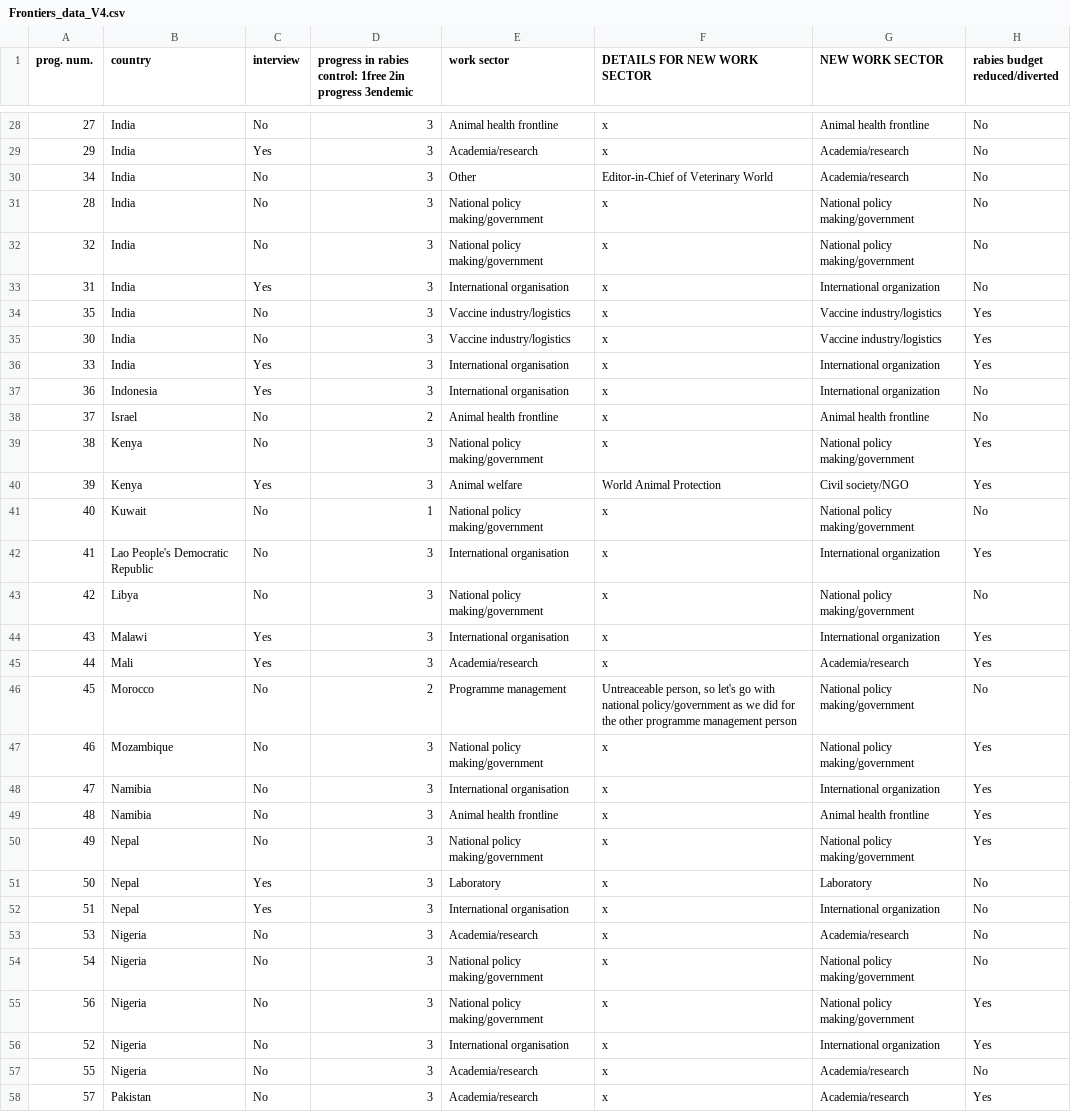
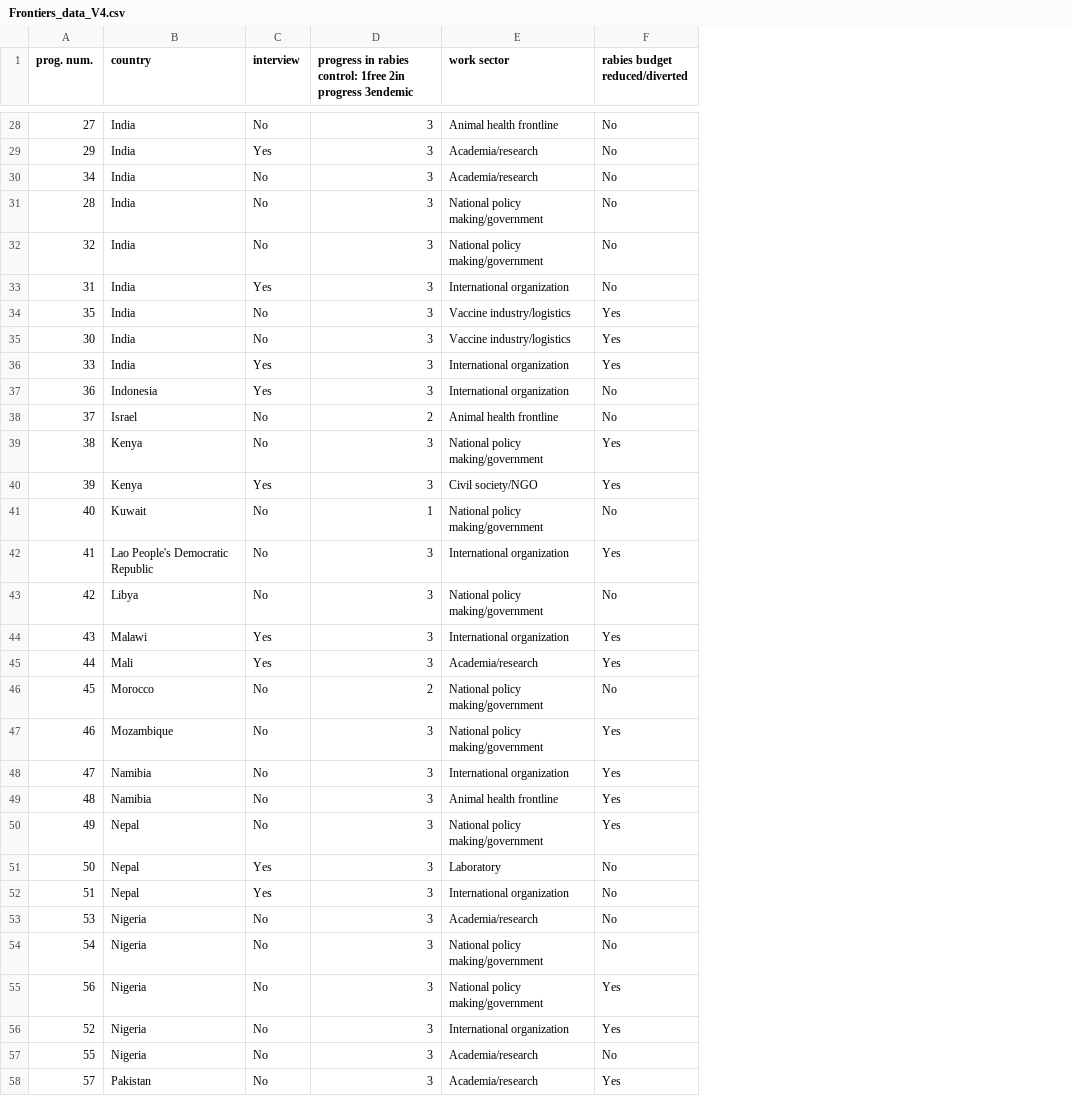
Before and after one commit to RSteenson/covid_rabies, a CSV file: Frontiers/data/Frontiers_data_V4.csv, drawn as a sheet; only a part is shown, gaps mark what is left out; the diff covers the shown part only; the diff names each change by its address in the sheet, - before the commit and + after, or states it on an @@ line.

Commit message:
Remove df column, add fig 3 axis title

```diff
--- a/Frontiers/data/Frontiers_data_V4.csv
+++ b/Frontiers/data/Frontiers_data_V4.csv
-column F (DETAILS FOR NEW WORK SECTOR), rows 28-58: x | x | Editor-in-Chief of Veterinary World | x | x | x | x | x | x | x | x | x | World Animal Protection | x | x | x | x | x | Untreaceable person, so let's go with national policy/government as we did for the other programme management person | x | x | x | x | x | x | x | x | x | x | x | x
-column G (NEW WORK SECTOR), rows 28-58: Animal health frontline | Academia/research | Academia/research | National policy making/government | National policy making/government | International organization | Vaccine industry/logistics | Vaccine industry/logistics | International organization | International organization | Animal health frontline | National policy making/government | Civil society/NGO | National policy making/government | International organization | National policy making/government | International organization | Academia/research | National policy making/government | National policy making/government | International organization | Animal health frontline | National policy making/government | Laboratory | International organization | Academia/research | National policy making/government | National policy making/government | International organization | Academia/research | Academia/research
-E30 (work sector): Other
+E30 (work sector): Academia/research
-E33 (work sector): International organisation
+E33 (work sector): International organization
-E36:E37 (work sector): International organisation
+E36:E37 (work sector): International organization
-E40 (work sector): Animal welfare
+E40 (work sector): Civil society/NGO
-E42 (work sector): International organisation
+E42 (work sector): International organization
-E44 (work sector): International organisation
+E44 (work sector): International organization
-E46 (work sector): Programme management
+E46 (work sector): National policy making/government
-E48 (work sector): International organisation
+E48 (work sector): International organization
-E52 (work sector): International organisation
+E52 (work sector): International organization
-E56 (work sector): International organisation
+E56 (work sector): International organization
```
Also changed, not shown: 12 edited cells elsewhere in this file, 6 other files.
